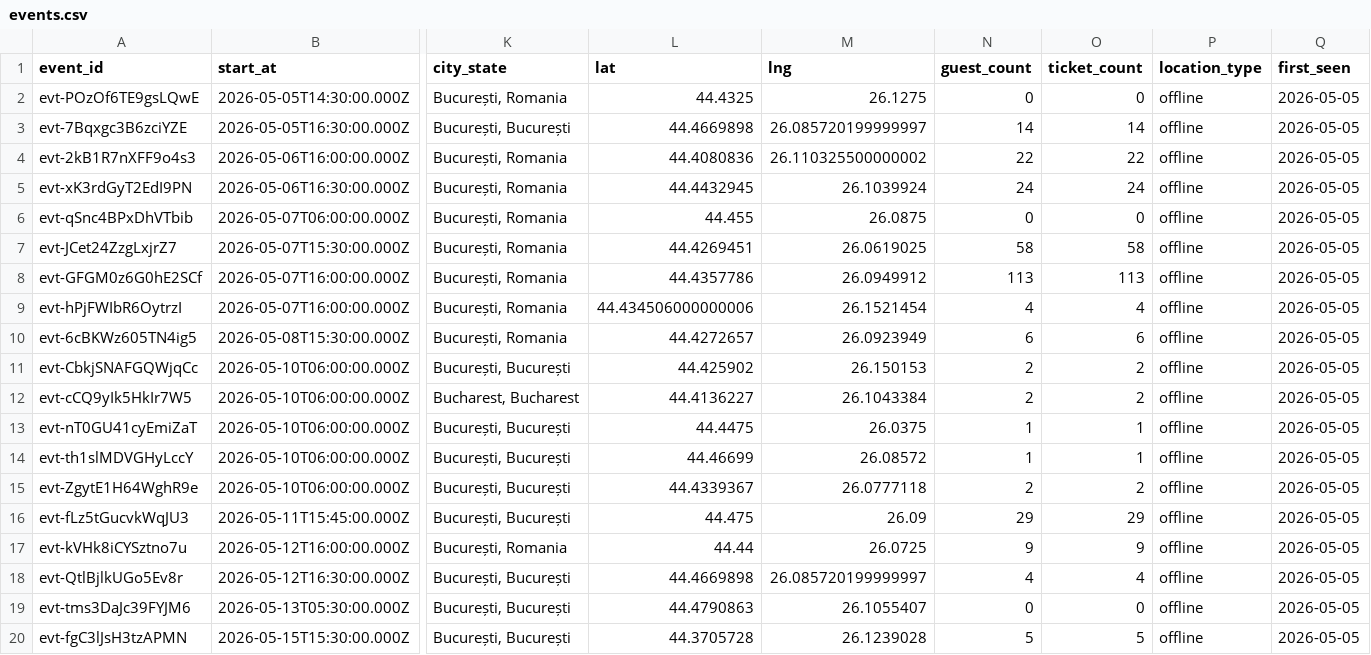
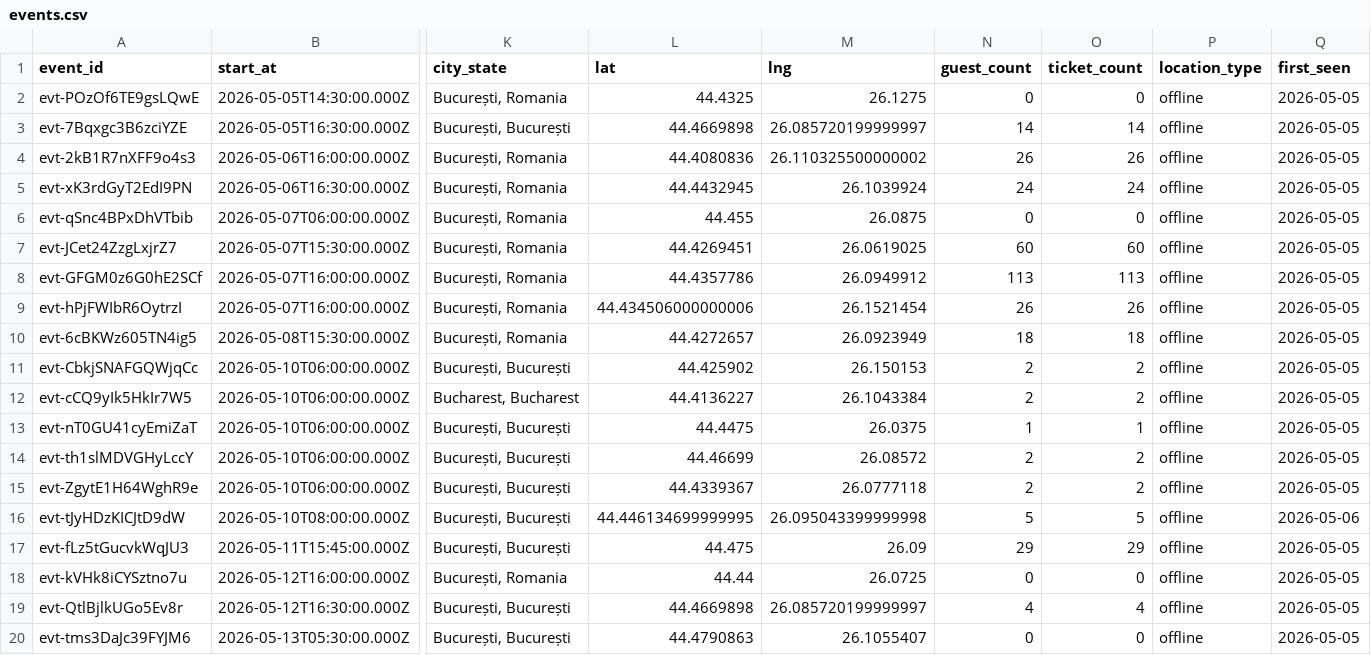
Before and after one commit to FlorinPopaCodes/bucharest-meetup-tracker, a CSV file: data/events.csv, drawn as a sheet; only a part is shown, gaps mark what is left out; the shorter side is filled out with more unchanged rows; addresses are those after the commit; rows hold the shown columns only; the diff covers the shown part only; the diff names each change by its address in the sheet, - before the commit and + after, or states it on an @@ line.

```diff
--- a/data/events.csv
+++ b/data/events.csv
-N4 (guest_count): 22
+N4 (guest_count): 26
-O4 (ticket_count): 22
+O4 (ticket_count): 26
-N7 (guest_count): 58
+N7 (guest_count): 60
-O7 (ticket_count): 58
+O7 (ticket_count): 60
-N9 (guest_count): 4
+N9 (guest_count): 26
-O9 (ticket_count): 4
+O9 (ticket_count): 26
-N10 (guest_count): 6
+N10 (guest_count): 18
-O10 (ticket_count): 6
+O10 (ticket_count): 18
-N14 (guest_count): 1
+N14 (guest_count): 2
-O14 (ticket_count): 1
+O14 (ticket_count): 2
+row 16: evt-tJyHDzKICJtD9dW | 2026-05-10T08:00:00.000Z | București, București | 44.446134699999995 | 26.095043399999998 | 5 | 5 | offline | 2026-05-06
-N18 (guest_count): 9
+N18 (guest_count): 0
-O18 (ticket_count): 9
+O18 (ticket_count): 0
```
Also changed, not shown: 10 edited cells elsewhere in this file, 5 other files.
